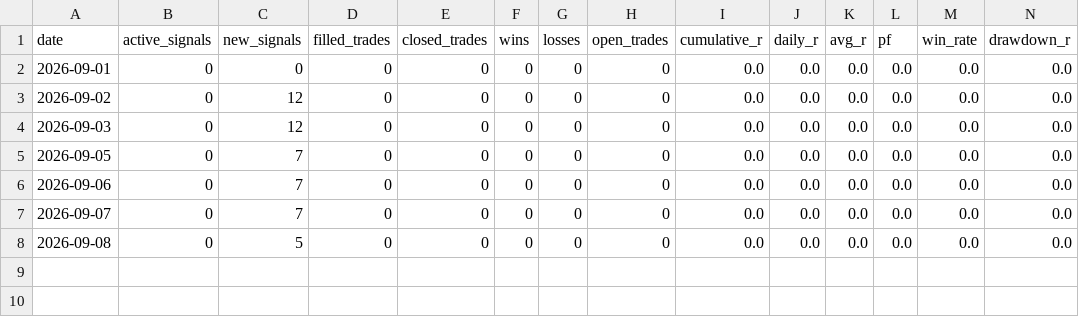
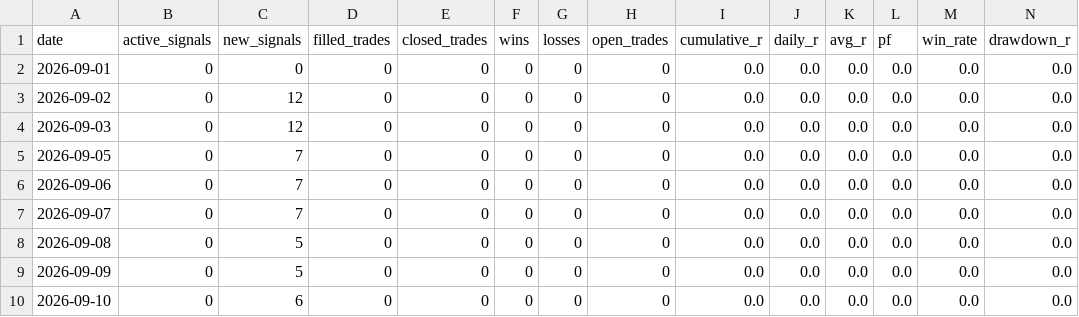
Before and after one commit to SavanTripathi/dhyanaksh-quant-terminal, a CSV file: PAPER_TRADING_V1_1_DEMANDCONF_DAILY.csv, drawn as a sheet; only a part is shown; rows hold the shown columns only; the diff names each change by its address in the sheet, - before the commit and + after, or states it on an @@ line.

```diff
--- a/PAPER_TRADING_V1_1_DEMANDCONF_DAILY.csv
+++ b/PAPER_TRADING_V1_1_DEMANDCONF_DAILY.csv
+row 9: 2026-09-09 | 0 | 5 | 0 | 0 | 0 | 0 | 0 | 0.0 | 0.0 | 0.0 | 0.0 | 0.0 | 0.0
+row 10: 2026-09-10 | 0 | 6 | 0 | 0 | 0 | 0 | 0 | 0.0 | 0.0 | 0.0 | 0.0 | 0.0 | 0.0
```
Also changed, not shown: PAPER_TRADING_V1_1_DEMANDCONF_EVENTS.csv, 41 other files.
